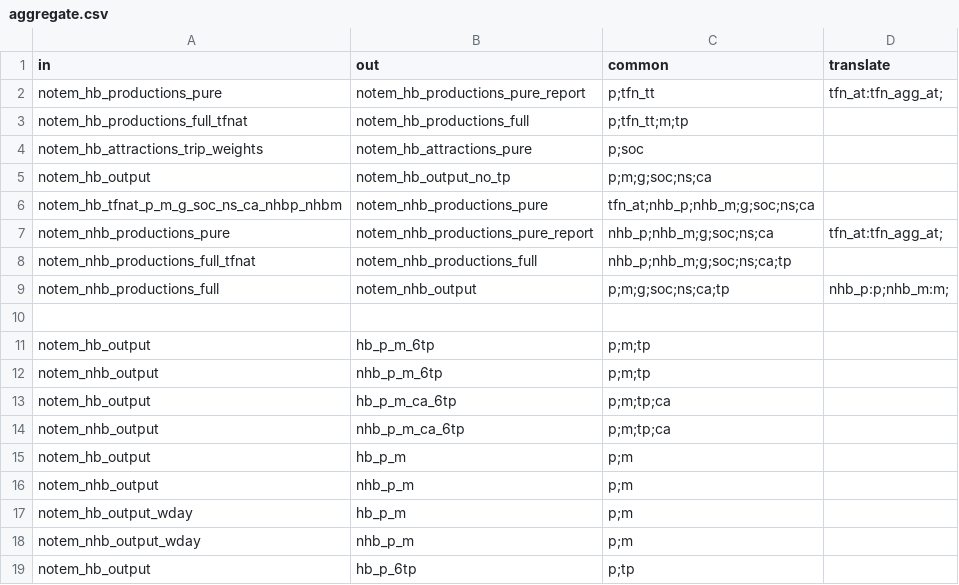
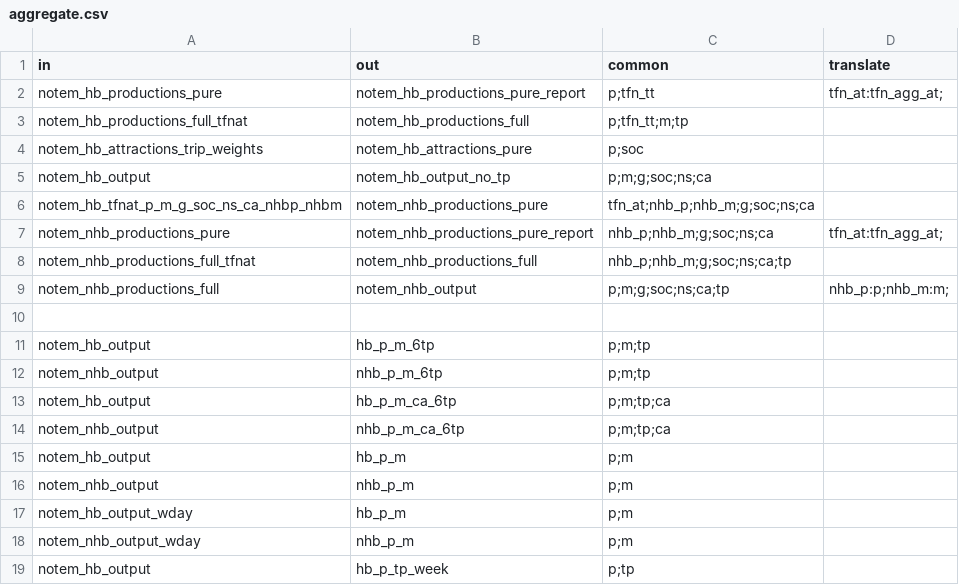
Before and after one commit to Transport-for-the-North/NorMITs-Demand, a CSV file: normits_demand/core/definitions/segmentations/aggregate.csv, drawn as a sheet.

```diff
--- a/normits_demand/core/definitions/segmentations/aggregate.csv
+++ b/normits_demand/core/definitions/segmentations/aggregate.csv
@@ -18,2 +18,2 @@ notem_hb_output_wday,hb_p_m,p;m,
 notem_nhb_output_wday,nhb_p_m,p;m,
-notem_hb_output,hb_p_6tp,p;tp,
+notem_hb_output,hb_p_tp_week,p;tp,
```
Also changed, not shown: 7 other files.
